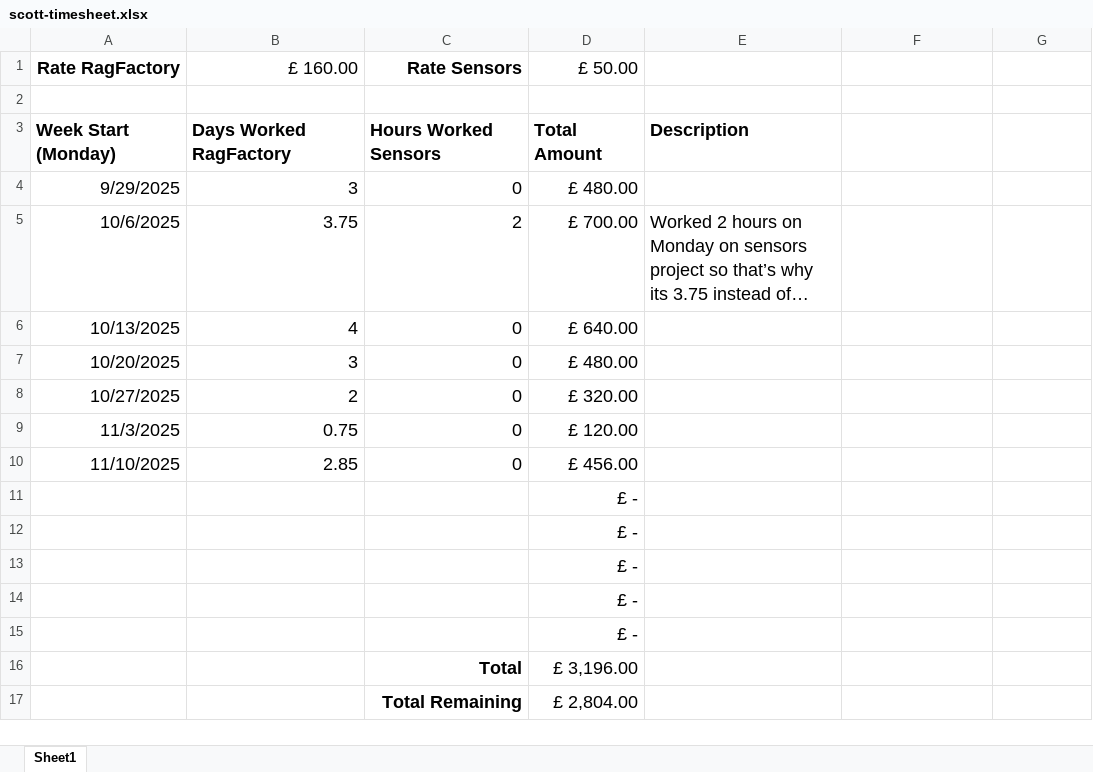
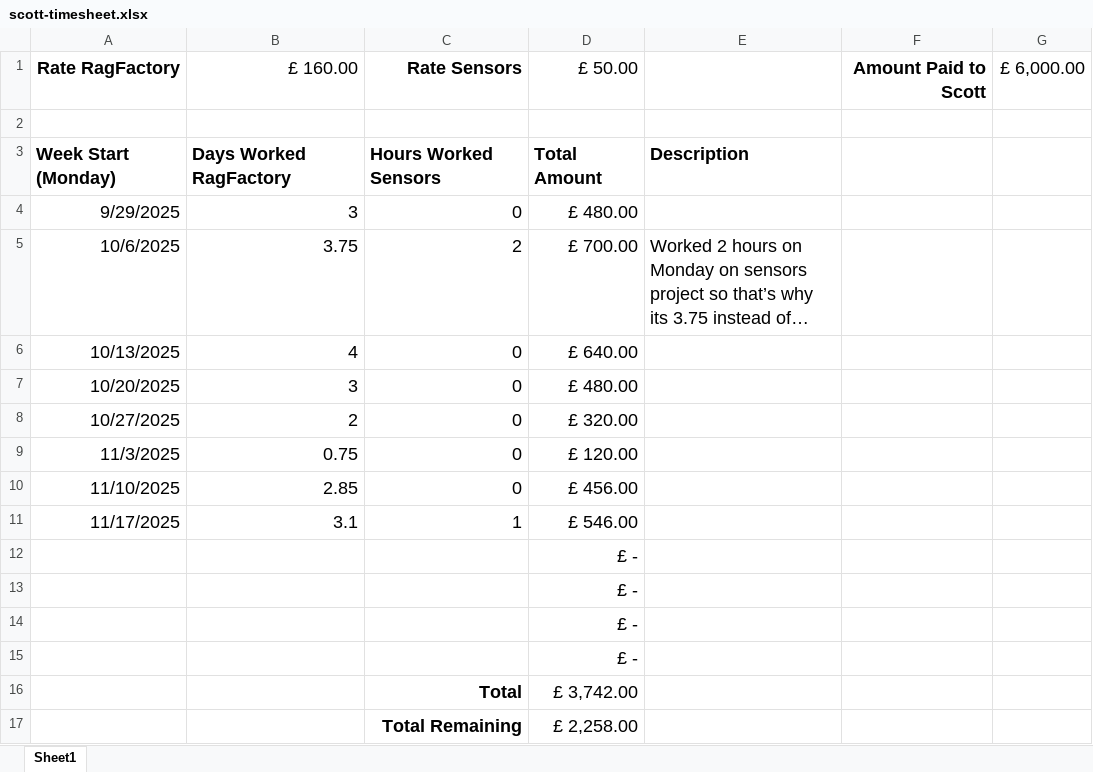
Before and after one commit to davidmelen/MEES_working_docs, an Excel workbook: timesheets/scott-timesheet.xlsx, sheet Sheet1, drawn as a sheet; long unchanged cells end in …; values as stored, in another font and other column widths than the file's, no borders; removed rows and columns are numbered as before the commit, all else as after; the diff names each change by its address in the sheet, - before the commit and + after, or states it on an @@ line.

Commit message:
Updated Time Sheets

```diff
--- a/timesheets/scott-timesheet.xlsx (sheet Sheet1)
+++ b/timesheets/scott-timesheet.xlsx (sheet Sheet1)
-F1: (empty)
+F1: Amount Paid to Scott
-G1: (empty)
+G1: £ 6,000.00
+row 11: 11/17/2025 | 3.1 | 1 | £ 546.00
-row 15:  |  |  | £ -
-D16: £ 3,196.00
+D16: £ 3,742.00
-D17: £ 2,804.00
+D17: £ 2,258.00
```
Also changed, not shown: formulas that keep their value.
